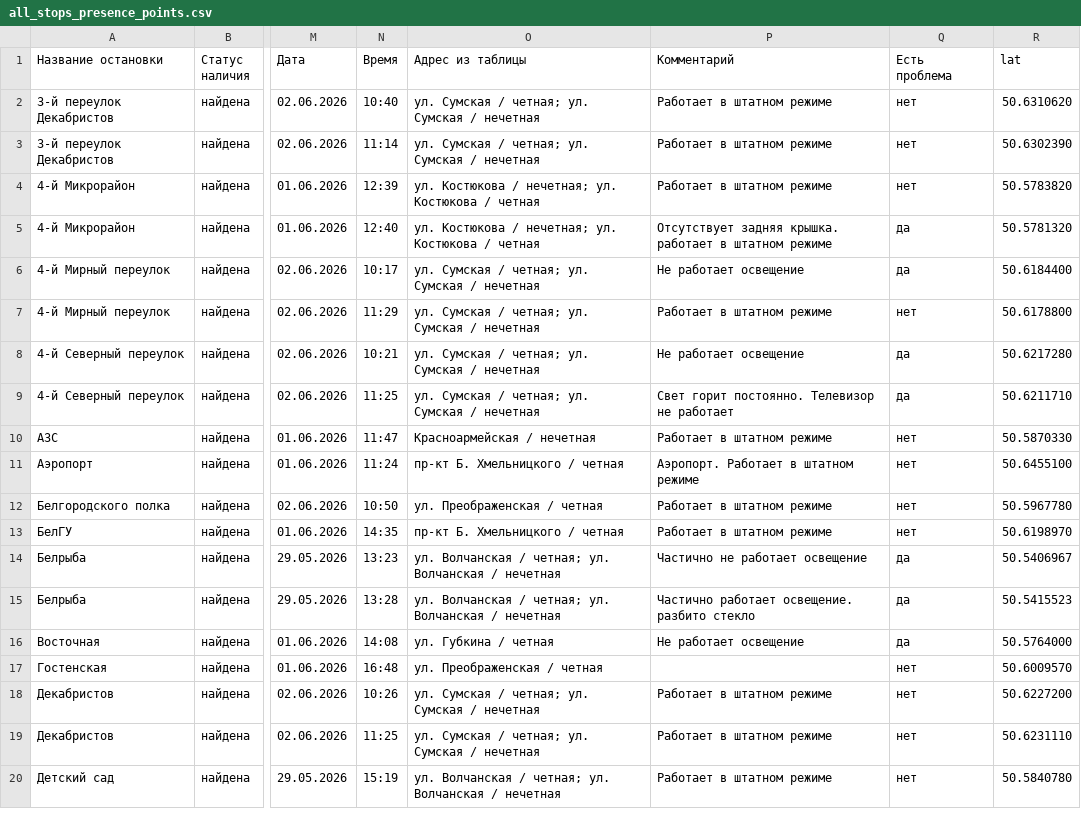
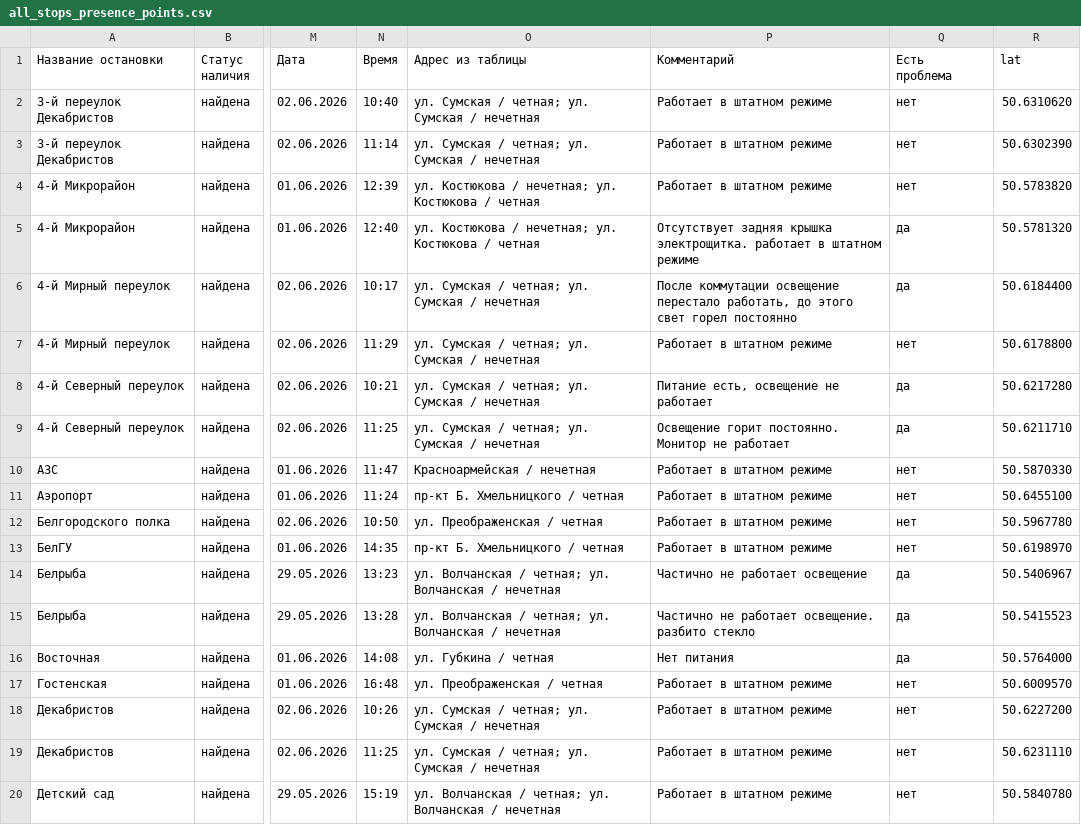
Before and after one commit to Enter3073/missing-stops-map, a CSV file: all_stops_presence_points.csv, drawn as a sheet; only a part is shown, gaps mark what is left out; the diff covers the shown part only; the diff names each change by its address in the sheet, - before the commit and + after, or states it on an @@ line.

Commit message:
Update points CSV comments from Ostanovki_04_06

```diff
--- a/all_stops_presence_points.csv
+++ b/all_stops_presence_points.csv
-P5 (Комментарий): Отсутствует задняя крышка. работает в…
+P5 (Комментарий): Отсутствует задняя крышка электрощитка. работает в…
-P6 (Комментарий): Не работает освещение
+P6 (Комментарий): После коммутации освещение перестало работать, до этого свет горел постоянно
-P8 (Комментарий): Не работает освещение
+P8 (Комментарий): Питание есть, освещение не работает
-P9 (Комментарий): Свет горит постоянно. Телевизор не работает
+P9 (Комментарий): Освещение горит постоянно. Монитор не работает
-P11 (Комментарий): Аэропорт. Работает в штатном режиме
+P11 (Комментарий): Работает в штатном режиме
-P15 (Комментарий): Частично работает освещение. разбито стекло
+P15 (Комментарий): Частично не работает освещение. разбито стекло
-P16 (Комментарий): Не работает освещение
+P16 (Комментарий): Нет питания
-P17 (Комментарий): (empty)
+P17 (Комментарий): Работает в штатном режиме
```
Also changed, not shown: 47 edited cells elsewhere in this file.
